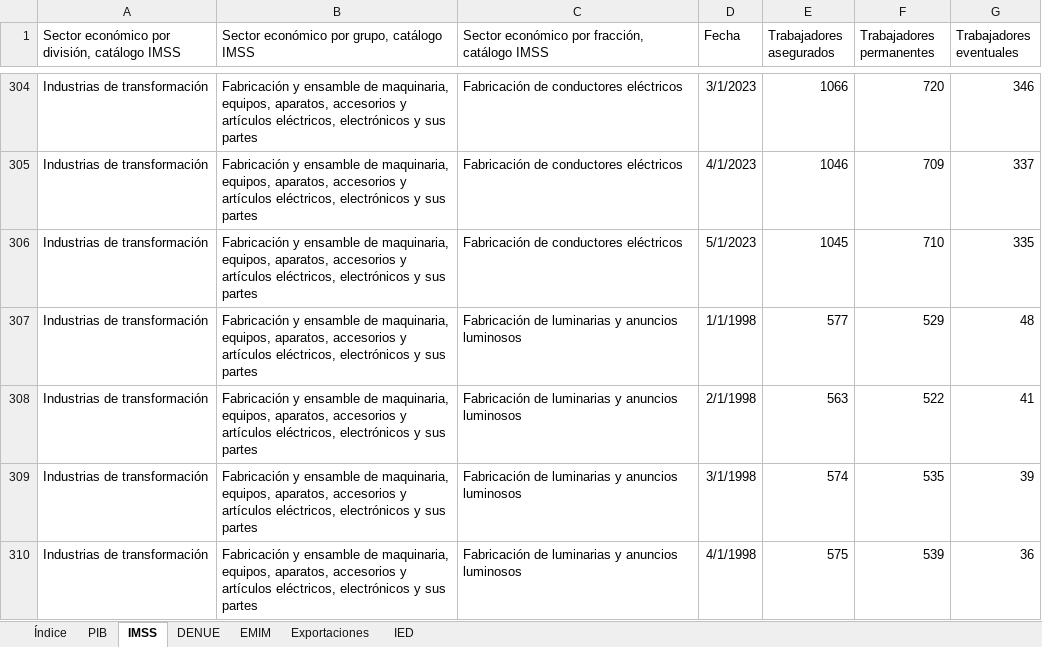
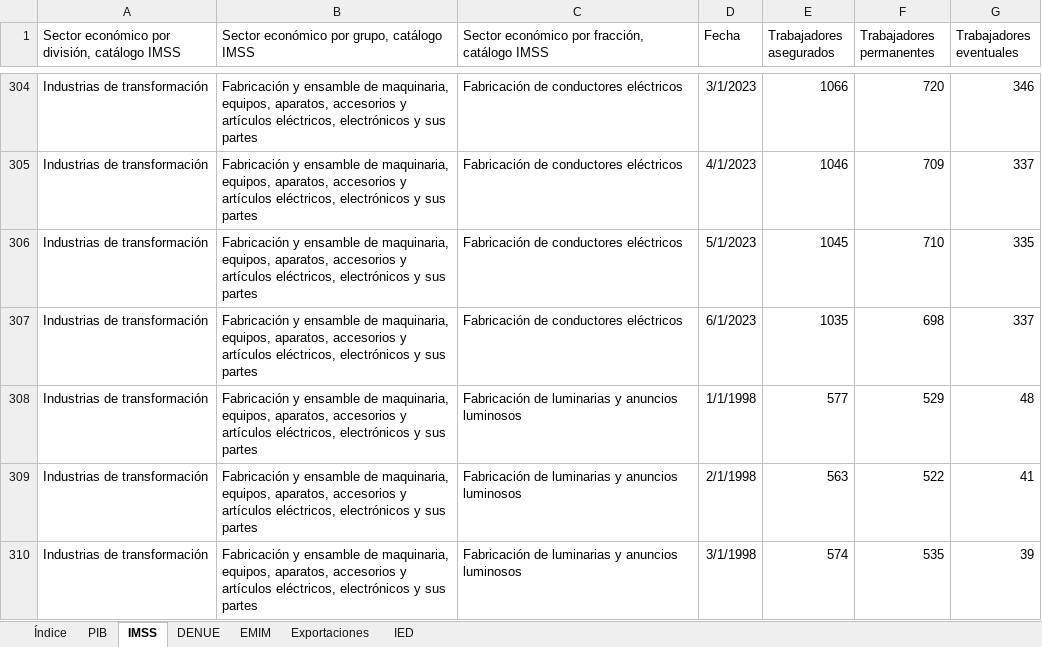
Before and after one commit to DIEEF/SEJ, an Excel workbook: sej_datos/BD_INDUSTRIA_ELECTRONICA.xlsx, sheet IMSS, drawn as a sheet; only a part is shown, gaps mark what is left out; the shorter side is filled out with more unchanged rows; values as stored, in another font and other column widths than the file's, no borders; the diff covers the shown part only; the diff names each change by its address in the sheet, - before the commit and + after, or states it on an @@ line.

```diff
--- a/sej_datos/BD_INDUSTRIA_ELECTRONICA.xlsx (sheet IMSS)
+++ b/sej_datos/BD_INDUSTRIA_ELECTRONICA.xlsx (sheet IMSS)
+row 307: Industrias de transformación | Fabricación y ensamble de maquinaria, equipos, aparatos, accesorios y artículos eléctricos, electrónicos y sus partes | Fabricación de conductores eléctricos | 6/1/2023 | 1035 | 698 | 337
```
Also changed, not shown: 11 added rows elsewhere in this sheet, sej_datos/BD_INDUSTRIA_ALIMENTARIA.xlsx, sej_datos/BD_INDUSTRIA_BEBIDASYTABACO.xlsx, 19 other files.
